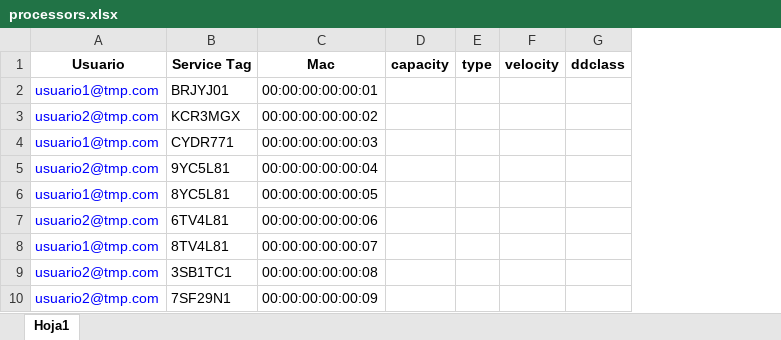
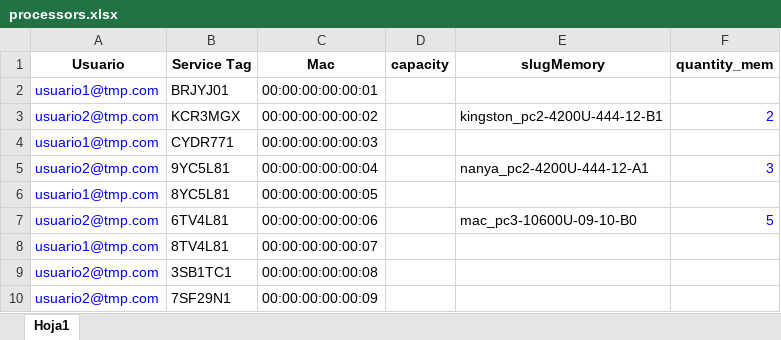
Before and after one commit to dmsagatha/laravelapp, an Excel workbook: public/importar/processors.xlsx, sheet Hoja1, drawn as a sheet; values as stored, in another font and other column widths than the file's, no borders; removed rows and columns are numbered as before the commit, all else as after; the diff names each change by its address in the sheet, - before the commit and + after, or states it on an @@ line.

```diff
--- a/public/importar/processors.xlsx (sheet Hoja1)
+++ b/public/importar/processors.xlsx (sheet Hoja1)
-column E (type), empty
-column F (velocity), empty
-column G (ddclass), empty
+column E (slugMemory), rows 3-7: kingston_pc2-4200U-444-12-B1 |  | nanya_pc2-4200U-444-12-A1 |  | mac_pc3-10600U-09-10-B0
+column F (quantity_mem), rows 3-7: 2 |  | 3 |  | 5
```
Also changed, not shown: 2 other files.
